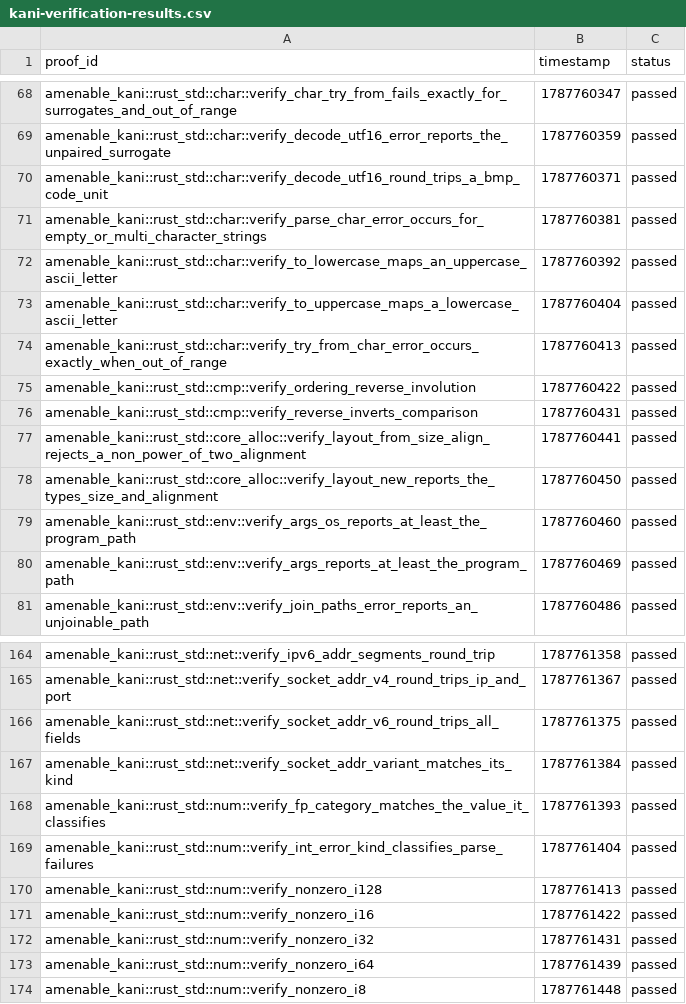
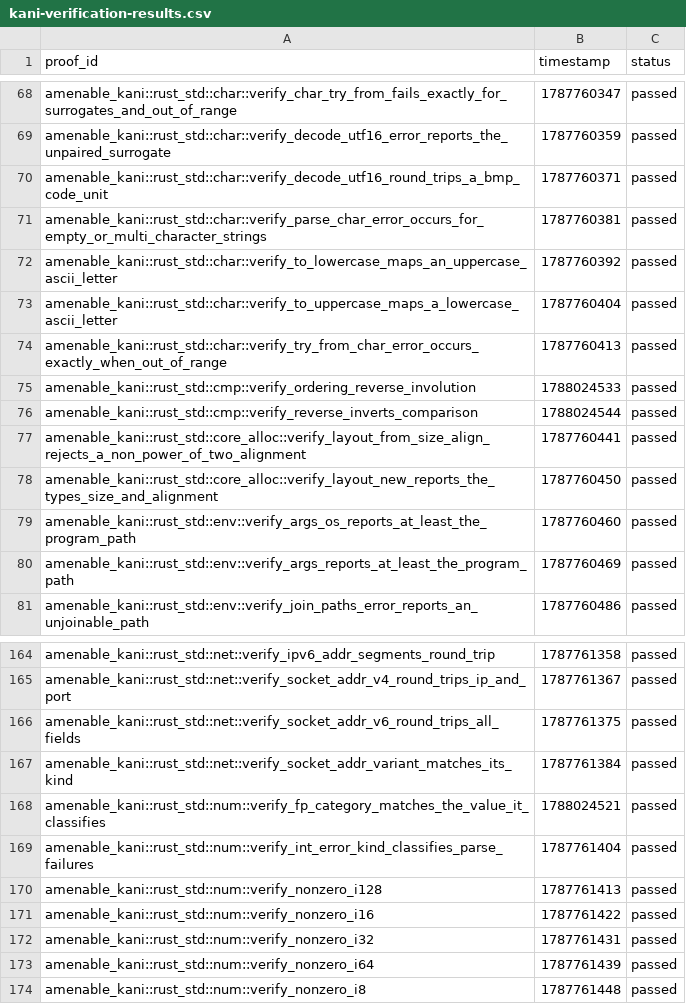
Before and after one commit to crumplecup/amenable, a CSV file: artifacts/kani-verification-results.csv, drawn as a sheet; only a part is shown, gaps mark what is left out.

```diff
--- a/artifacts/kani-verification-results.csv
+++ b/artifacts/kani-verification-results.csv
@@ -74,4 +74,4 @@ amenable_kani::rust_std::char::verify_to_uppercase_maps_a_lowercase_ascii_letter
 amenable_kani::rust_std::char::verify_try_from_char_error_occurs_exactly_when_out_of_range,1787760413,passed
-amenable_kani::rust_std::cmp::verify_ordering_reverse_involution,1787760422,passed
-amenable_kani::rust_std::cmp::verify_reverse_inverts_comparison,1787760431,passed
+amenable_kani::rust_std::cmp::verify_ordering_reverse_involution,1788024533,passed
+amenable_kani::rust_std::cmp::verify_reverse_inverts_comparison,1788024544,passed
 amenable_kani::rust_std::core_alloc::verify_layout_from_size_align_rejects_a_non_power_of_two_alignment,1787760441,passed
@@ -167,3 +167,3 @@ amenable_kani::rust_std::net::verify_socket_addr_v6_round_trips_all_fields,17877
 amenable_kani::rust_std::net::verify_socket_addr_variant_matches_its_kind,1787761384,passed
-amenable_kani::rust_std::num::verify_fp_category_matches_the_value_it_classifies,1787761393,passed
+amenable_kani::rust_std::num::verify_fp_category_matches_the_value_it_classifies,1788024521,passed
 amenable_kani::rust_std::num::verify_int_error_kind_classifies_parse_failures,1787761404,passed
```
Also changed, not shown: 2 other files.
